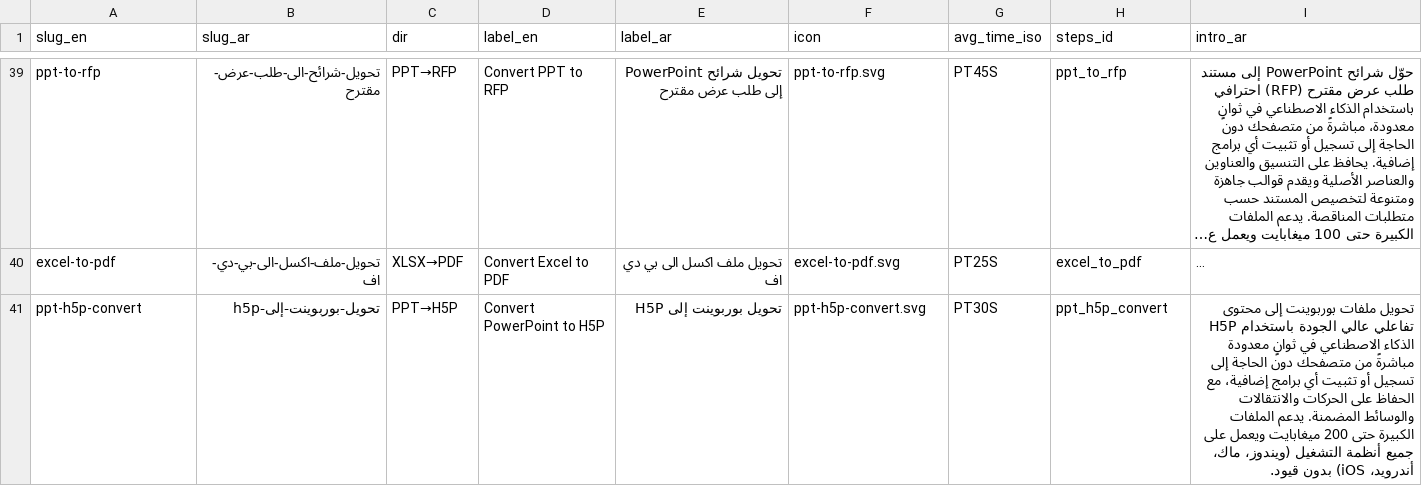
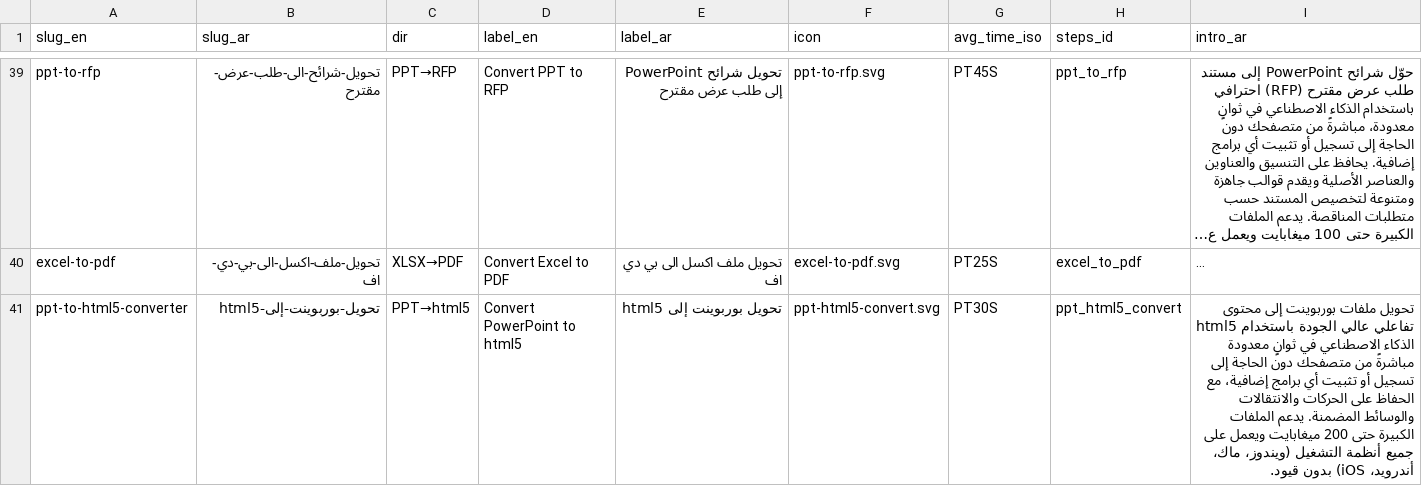
Before and after one commit to al3dwii/sharayeh, a CSV file: content/conversions.csv, drawn as a sheet; only a part is shown, gaps mark what is left out; long unchanged cells end in …; the diff names each change by its address in the sheet, - before the commit and + after, or states it on an @@ line.

Commit message:
change it to html5

```diff
--- a/content/conversions.csv
+++ b/content/conversions.csv
-A41 (slug_en): ppt-h5p-convert
+A41 (slug_en): ppt-to-html5-converter
-B41 (slug_ar): تحويل-بوربوينت-إلى-h5p
+B41 (slug_ar): تحويل-بوربوينت-إلى-html5
-C41 (dir): PPT→H5P
+C41 (dir): PPT→html5
-D41 (label_en): Convert PowerPoint to H5P
+D41 (label_en): Convert PowerPoint to html5
-E41 (label_ar): تحويل بوربوينت إلى H5P
+E41 (label_ar): تحويل بوربوينت إلى html5
-F41 (icon): ppt-h5p-convert.svg
+F41 (icon): ppt-html5-convert.svg
-H41 (steps_id): ppt_h5p_convert
+H41 (steps_id): ppt_html5_convert
-I41 (intro_ar): …إلى محتوى H5P تفاعلي عالي…
+I41 (intro_ar): …إلى محتوى html5 تفاعلي عالي…
```
